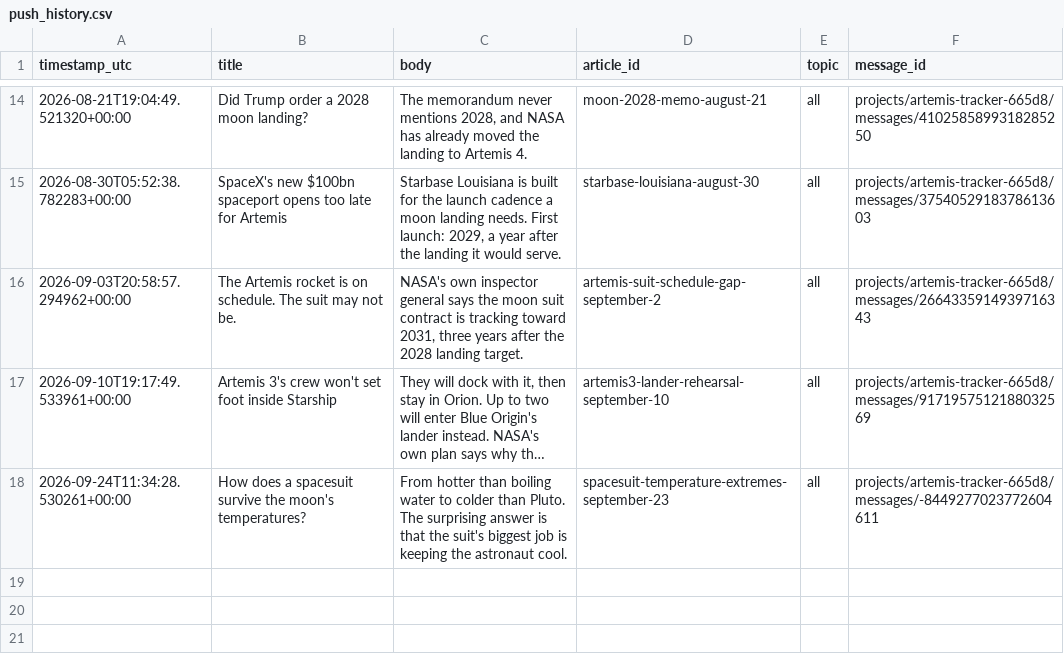
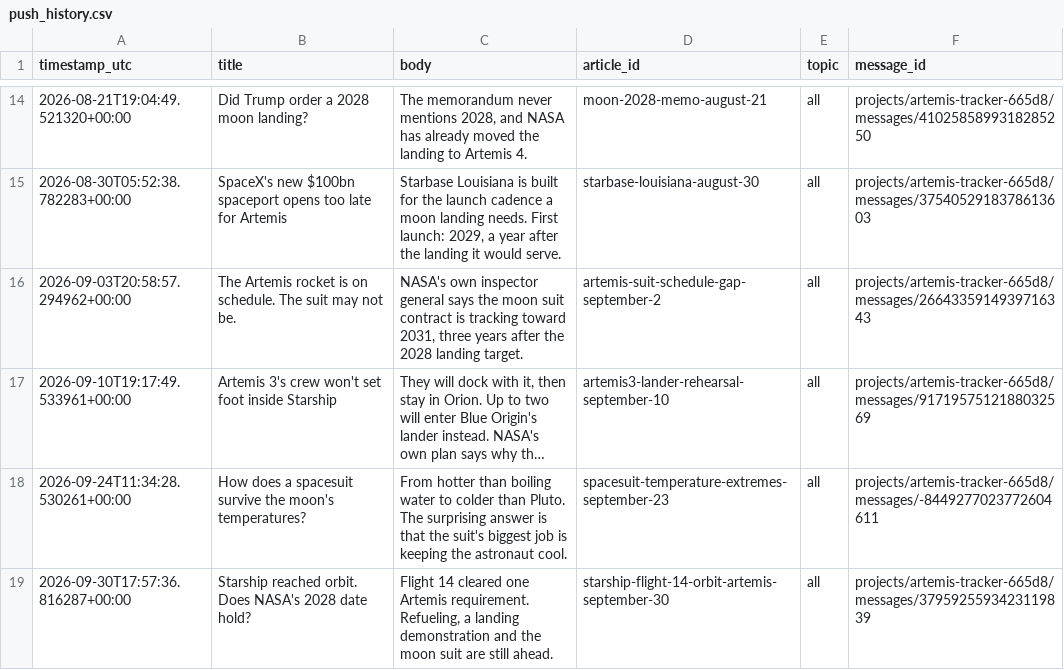
Before and after one commit to grandmasterjc/artemis2-config, a CSV file: state/push_history.csv, drawn as a sheet; only a part is shown, gaps mark what is left out; long unchanged cells end in …; the diff names each change by its address in the sheet, - before the commit and + after, or states it on an @@ line.

```diff
--- a/state/push_history.csv
+++ b/state/push_history.csv
+row 19: 2026-09-30T17:57:36.816287+00:00 | Starship reached orbit. Does NASA's 2028 date hold? | Flight 14 cleared one Artemis requirement. Refueling, a landing demonstration and the moon suit are still ahead. | starship-flight-14-orbit-artemis-september-30 | all | projects/artemis-tracker-665d8/messages/3795925593423119839
```
Also changed, not shown: state/social_post_history.csv, 2 other files.
